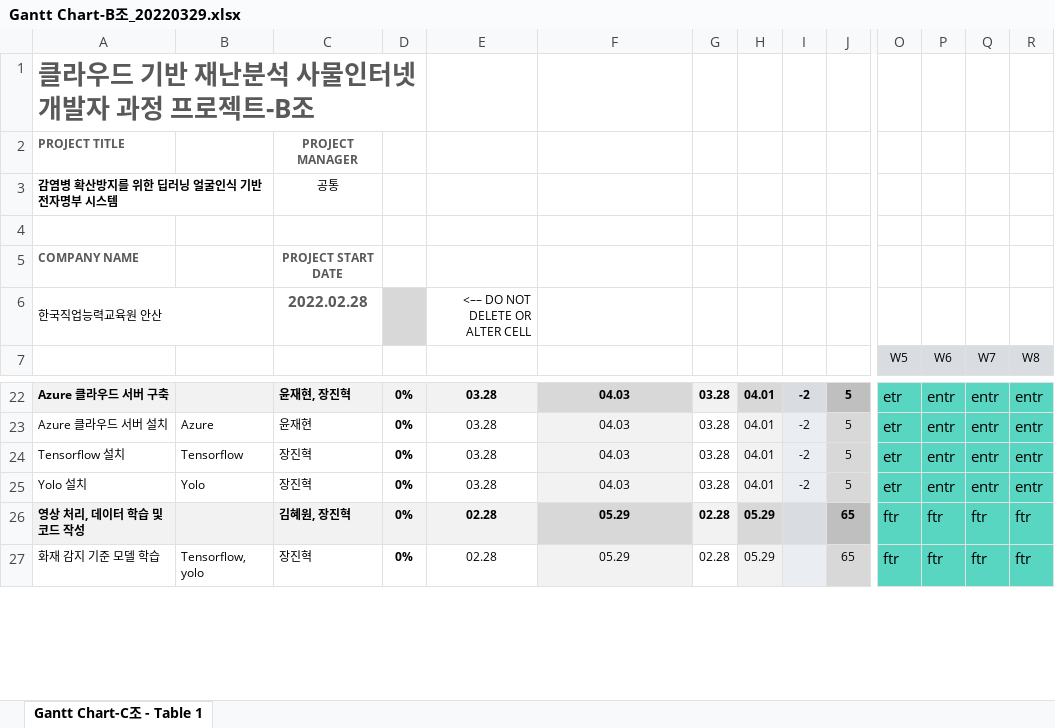
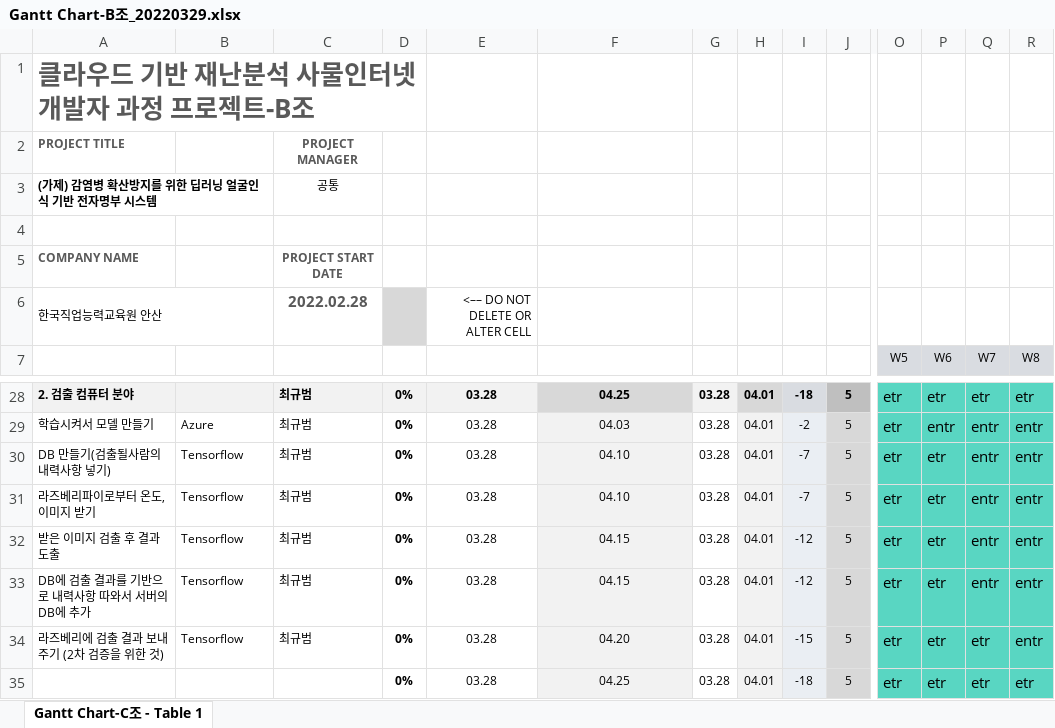
Before and after one commit to hbysey/project, an Excel workbook: Gantt Chart-B조_20220329.xlsx, sheet Gantt Chart-C조 - Table 1, drawn as a sheet; only a part is shown, gaps mark what is left out; values as stored, in another font and other column widths than the file's, no borders; conditional formats not drawn; removed rows and columns are numbered as before the commit, all else as after; rows hold the shown columns only; the diff covers the shown part only; the diff names each change by its address in the sheet, - before the commit and + after, or states it on an @@ line.

```diff
--- a/Gantt Chart-B조_20220329.xlsx (sheet Gantt Chart-C조 - Table 1)
+++ b/Gantt Chart-B조_20220329.xlsx (sheet Gantt Chart-C조 - Table 1)
-A3: 감염병 확산방지를 위한 딥러닝 얼굴인식 기반 전자명부 시스템
+A3: (가제) 감염병 확산방지를 위한 딥러닝 얼굴인식 기반 전자명부 시스템
-A28: Azure 클라우드 서버 구축
+A28: 2. 검출 컴퓨터 분야
-C28: 윤재현, 장진혁
+C28: 최규범
-F28: 04.03
+F28: 04.25
-I28: -2
+I28: -18
-P28 (W6): entr
+P28 (W6): etr
-Q28 (W7): entr
+Q28 (W7): etr
-R28 (W8): entr
+R28 (W8): etr
-A29: Azure 클라우드 서버 설치
+A29: 학습시켜서 모델 만들기
-C29: 윤재현
+C29: 최규범
+row 30: DB 만들기(검출될사람의 내력사항 넣기) | Tensorflow | 최규범 | 0% | 03.28 | 04.10 | 03.28 | 04.01 | -7 | 5 | etr | etr | entr | entr
-A31: Tensorflow 설치
+A31: 라즈베리파이로부터 온도, 이미지 받기
-C31:C32: 장진혁
+C31:C32: 최규범
-F31: 04.03
+F31: 04.10
-I31: -2
+I31: -7
-P31:P32 (W6): entr
+P31:P32 (W6): etr
-A32: Yolo 설치
+A32: 받은 이미지 검출 후 결과 도출
-B32: Yolo
+B32: Tensorflow
-F32: 04.03
+F32: 04.15
-I32: -2
+I32: -12
-row 26: 영상 처리, 데이터 학습 및 코드 작성 |  | 김혜원, 장진혁 | 0% | 02.28 | 05.29 | 02.28 | 05.29 |  | 65 | ftr | ftr | ftr | ftr
-row 27: 화재 감지 기준 모델 학습 | Tensorflow, yolo | 장진혁 | 0% | 02.28 | 05.29 | 02.28 | 05.29 |  | 65 | ftr | ftr | ftr | ftr
+row 33: DB에 검출 결과를 기반으로 내력사항 따와서 서버의 DB에 추가 | Tensorflow | 최규범 | 0% | 03.28 | 04.15 | 03.28 | 04.01 | -12 | 5 | etr | etr | entr | entr
+row 34: 라즈베리에 검출 결과 보내주기 (2차 검증을 위한 것) | Tensorflow | 최규범 | 0% | 03.28 | 04.20 | 03.28 | 04.01 | -15 | 5 | etr | etr | etr | entr
+row 35:  |  |  | 0% | 03.28 | 04.25 | 03.28 | 04.01 | -18 | 5 | etr | etr | etr | etr
```
Also changed, not shown: 9 added rows, 74 edited cells and cell formats elsewhere in this sheet, formulas that keep their value.
